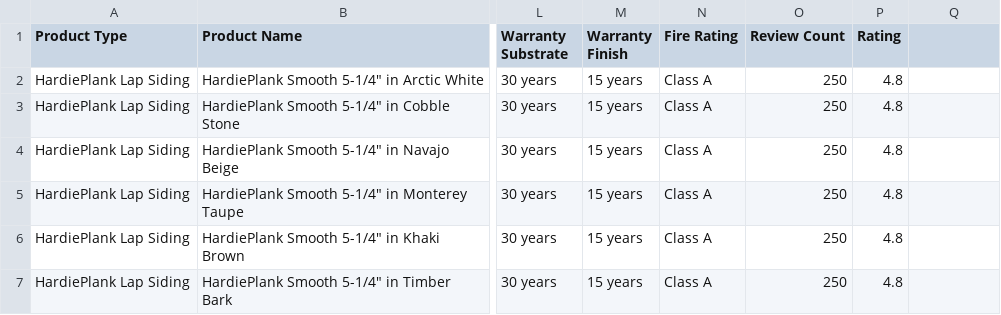
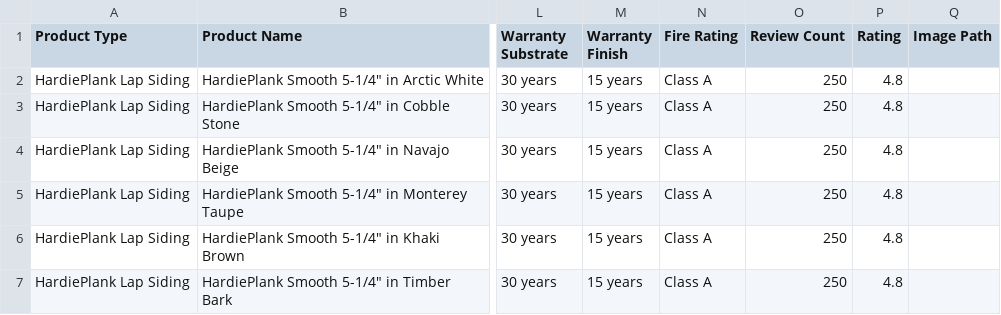
Before and after one commit to malwarescan/HoosierCladding, a CSV file: data/james_hardie_products.csv, drawn as a sheet; only a part is shown, gaps mark what is left out; the diff names each change by its address in the sheet, - before the commit and + after, or states it on an @@ line.

Commit message:
Micro-change 10: Remove broken image links and show elegant placeholder

```diff
--- a/data/james_hardie_products.csv
+++ b/data/james_hardie_products.csv
-Q1: (empty)
+Q1: Image Path
```
Also changed, not shown: 2 other files.
